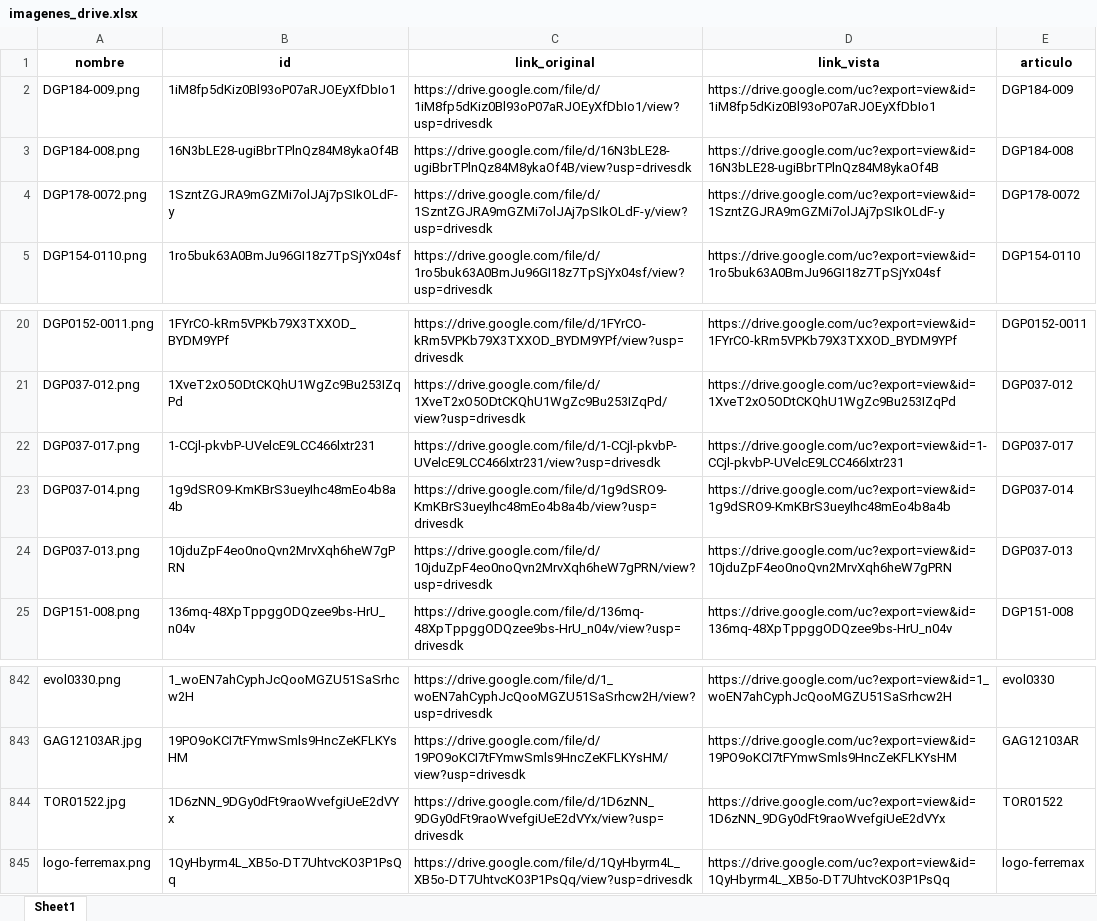
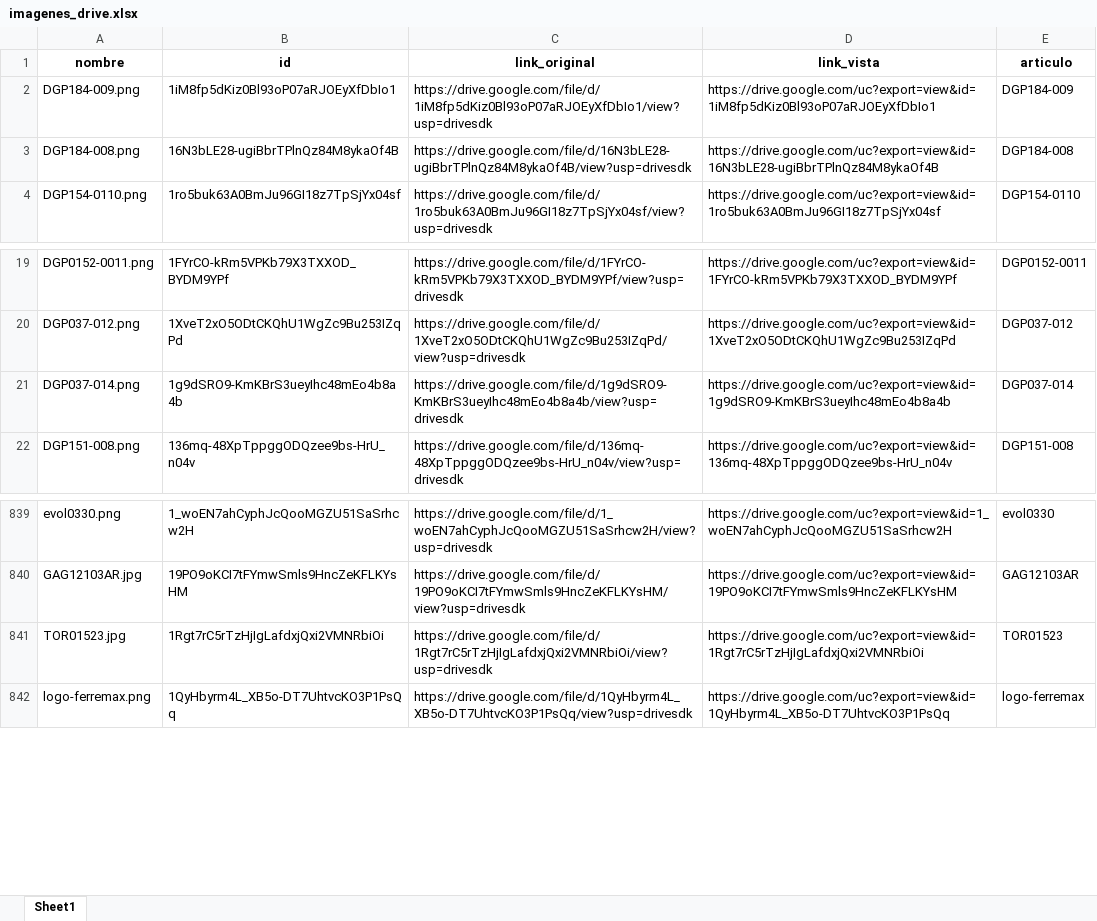
Before and after one commit to ferremax-cat/pinterest-f, an Excel workbook: imagenes_drive.xlsx, sheet Sheet1, drawn as a sheet; only a part is shown, gaps mark what is left out; values as stored, in another font and other column widths than the file's, no borders; removed rows and columns are numbered as before the commit, all else as after; the diff names each change by its address in the sheet, - before the commit and + after, or states it on an @@ line.

```diff
--- a/imagenes_drive.xlsx (sheet Sheet1)
+++ b/imagenes_drive.xlsx (sheet Sheet1)
-row 4: DGP178-0072.png | 1SzntZGJRA9mGZMi7olJAj7pSIkOLdF-y | https://drive.google.com/file/d/1SzntZGJRA9mGZMi7olJAj7pSIkOLdF-y/view?usp=drivesdk | https://drive.google.com/uc?export=view&id=1SzntZGJRA9mGZMi7olJAj7pSIkOLdF-y | DGP178-0072
-row 22: DGP037-017.png | 1-CCjl-pkvbP-UVelcE9LCC466lxtr231 | https://drive.google.com/file/d/1-CCjl-pkvbP-UVelcE9LCC466lxtr231/view?usp=drivesdk | https://drive.google.com/uc?export=view&id=1-CCjl-pkvbP-UVelcE9LCC466lxtr231 | DGP037-017
-row 24: DGP037-013.png | 10jduZpF4eo0noQvn2MrvXqh6heW7gPRN | https://drive.google.com/file/d/10jduZpF4eo0noQvn2MrvXqh6heW7gPRN/view?usp=drivesdk | https://drive.google.com/uc?export=view&id=10jduZpF4eo0noQvn2MrvXqh6heW7gPRN | DGP037-013
-row 844: TOR01522.jpg | 1D6zNN_9DGy0dFt9raoWvefgiUeE2dVYx | https://drive.google.com/file/d/1D6zNN_9DGy0dFt9raoWvefgiUeE2dVYx/view?usp=drivesdk | https://drive.google.com/uc?export=view&id=1D6zNN_9DGy0dFt9raoWvefgiUeE2dVYx | TOR01522
+row 841: TOR01523.jpg | 1Rgt7rC5rTzHjIgLafdxjQxi2VMNRbiOi | https://drive.google.com/file/d/1Rgt7rC5rTzHjIgLafdxjQxi2VMNRbiOi/view?usp=drivesdk | https://drive.google.com/uc?export=view&id=1Rgt7rC5rTzHjIgLafdxjQxi2VMNRbiOi | TOR01523
```
Also changed, not shown: excel/CATALOGO_GRUPOS.xlsx, excel/PRODUCTOS.xlsx, 10 other files.
